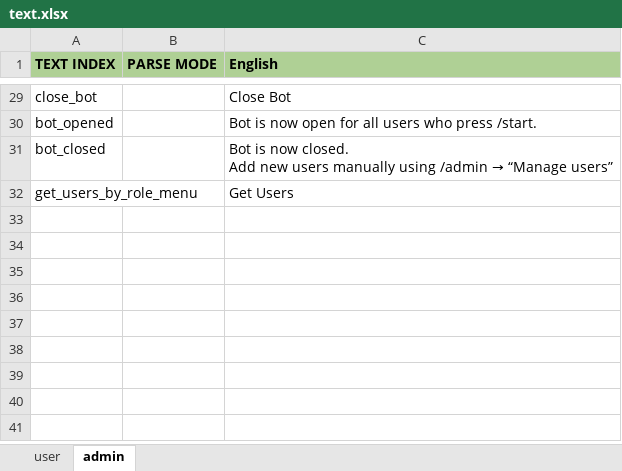
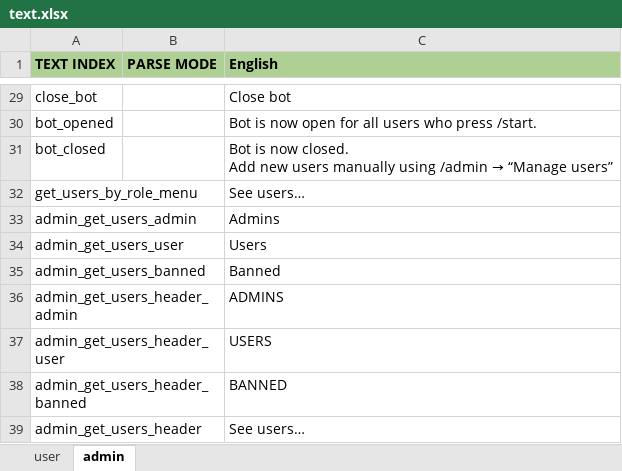
Before and after one commit to anilev6/EasyTgBot, an Excel workbook: easy_tg_bot/utils/templates/text.xlsx, sheet admin, drawn as a sheet; only a part is shown, gaps mark what is left out; values as stored, in another font and other column widths than the file's, no borders; the diff covers the shown part only; the diff names each change by its address in the sheet, - before the commit and + after, or states it on an @@ line.

```diff
--- a/easy_tg_bot/utils/templates/text.xlsx (sheet admin)
+++ b/easy_tg_bot/utils/templates/text.xlsx (sheet admin)
-C29 (English): Close Bot
+C29 (English): Close bot
-C32 (English): Get Users
+C32 (English): See users…
+row 33: admin_get_users_admin |  | Admins
+row 34: admin_get_users_user |  | Users
+row 35: admin_get_users_banned |  | Banned
+row 36: admin_get_users_header_admin |  | ADMINS
+row 37: admin_get_users_header_user |  | USERS
+row 38: admin_get_users_header_banned |  | BANNED
+row 39: admin_get_users_header |  | See users…
```
Also changed, not shown: 13 edited cells elsewhere in this sheet, sheet user, 7 other files.
